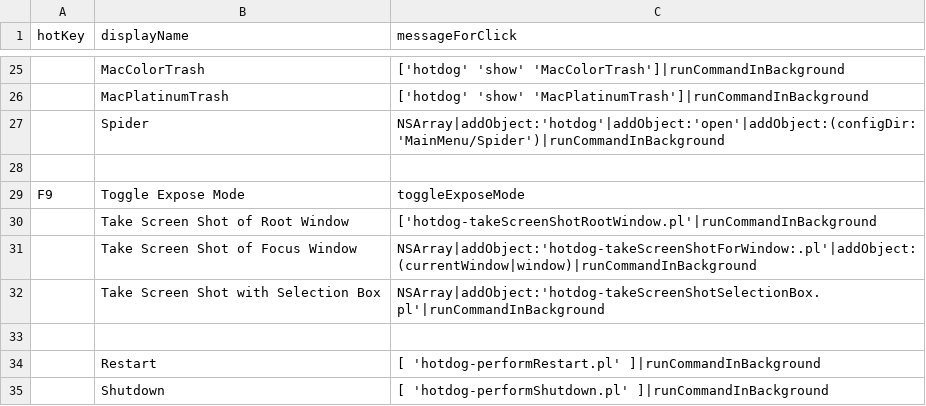
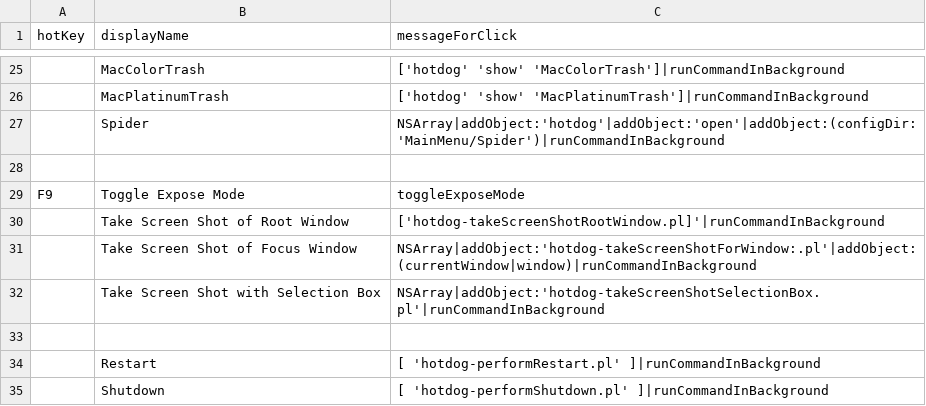
Before and after one commit to arthurchoung/HOTDOG, a CSV file: Config/rootWindowMenu.csv, drawn as a sheet; only a part is shown, gaps mark what is left out.

Commit message:
Fixed missing ]

```diff
--- a/Config/rootWindowMenu.csv
+++ b/Config/rootWindowMenu.csv
@@ -29,3 +29,3 @@ hotKey,displayName,messageForClick
 "F9","Toggle Expose Mode","toggleExposeMode"
-,"Take Screen Shot of Root Window","['hotdog-takeScreenShotRootWindow.pl'|runCommandInBackground"
+,"Take Screen Shot of Root Window","['hotdog-takeScreenShotRootWindow.pl]'|runCommandInBackground"
 ,"Take Screen Shot of Focus Window","NSArray|addObject:'hotdog-takeScreenShotForWindow:.pl'|addObject:(currentWindow|window)|runCommandInBackground"
```
